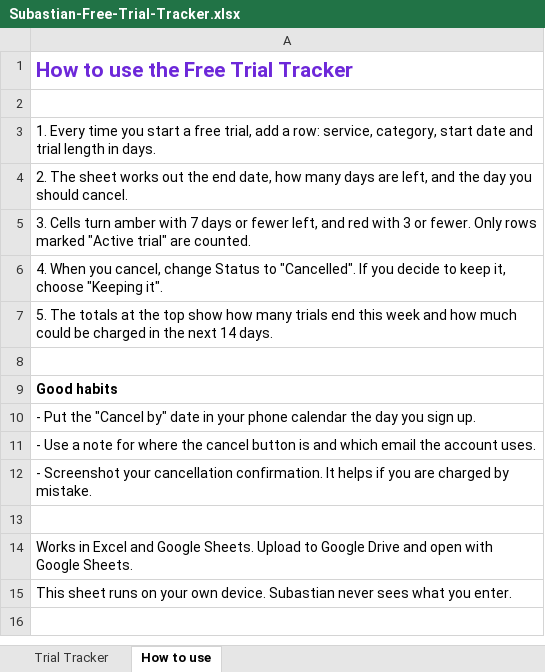
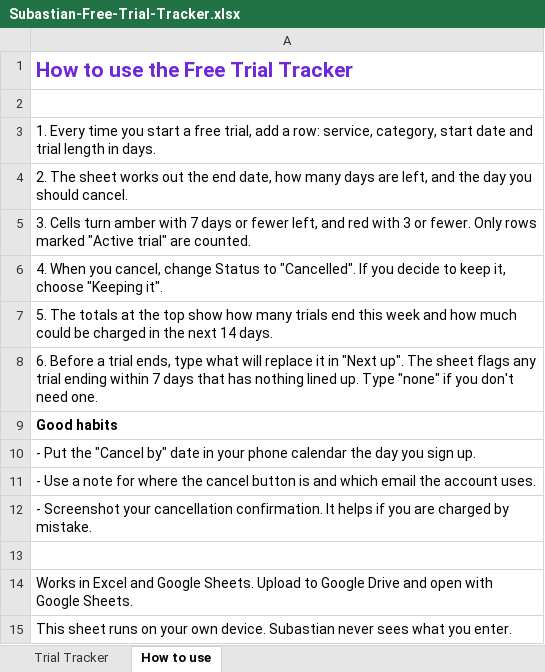
Before and after one commit to subastianllc-droid/subastian-site, an Excel workbook: bonus/Subastian-Free-Trial-Tracker.xlsx, sheet How to use, drawn as a sheet; values as stored, in another font and other column widths than the file's, no borders; the diff names each change by its address in the sheet, - before the commit and + after, or states it on an @@ line.

```diff
--- a/bonus/Subastian-Free-Trial-Tracker.xlsx (sheet How to use)
+++ b/bonus/Subastian-Free-Trial-Tracker.xlsx (sheet How to use)
-A8: (empty)
+A8: 6. Before a trial ends, type what will replace it in "Next up". The sheet flags any trial ending within 7 days that has nothing lined up. Type "none" if you don't need one.
```
Also changed, not shown: sheet Trial Tracker, 1 other file.
